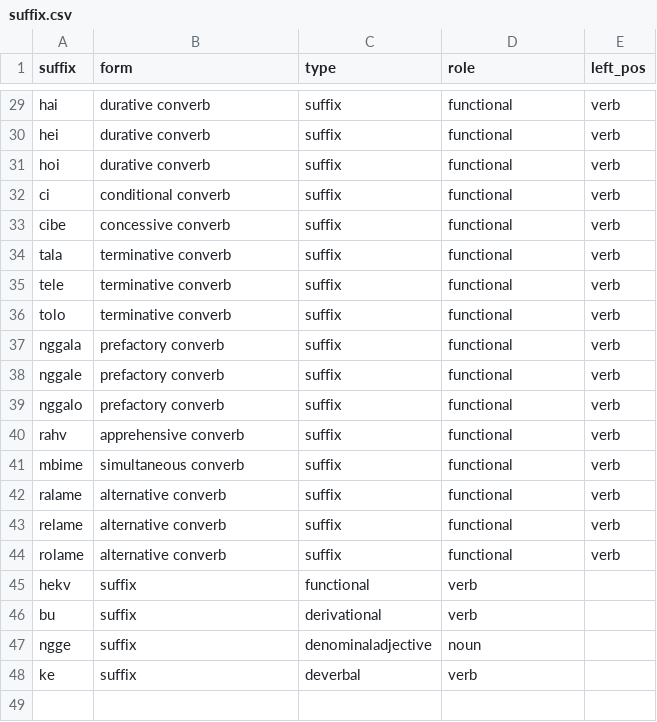
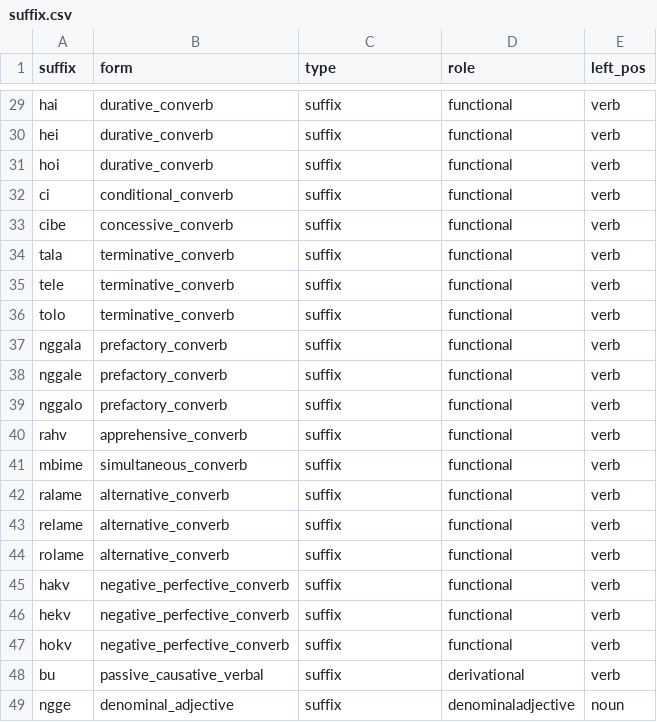
Before and after one commit to sj-h4/manchu-morph, a CSV file: resources/suffix.csv, drawn as a sheet; only a part is shown, gaps mark what is left out; removed rows and columns are numbered as before the commit, all else as after; the diff covers the shown part only; the diff names each change by its address in the sheet, - before the commit and + after, or states it on an @@ line.

```diff
--- a/resources/suffix.csv
+++ b/resources/suffix.csv
-B29:B31 (form): durative converb
+B29:B31 (form): durative_converb
-B32 (form): conditional converb
+B32 (form): conditional_converb
-B33 (form): concessive converb
+B33 (form): concessive_converb
-B34:B36 (form): terminative converb
+B34:B36 (form): terminative_converb
-B37:B39 (form): prefactory converb
+B37:B39 (form): prefactory_converb
-B40 (form): apprehensive converb
+B40 (form): apprehensive_converb
-B41 (form): simultaneous converb
+B41 (form): simultaneous_converb
-B42:B44 (form): alternative converb
+B42:B44 (form): alternative_converb
+row 45: hakv | negative_perfective_converb | suffix | functional | verb
-B46 (form): suffix
+B46 (form): negative_perfective_converb
-C46 (type): functional
+C46 (type): suffix
-D46 (role): verb
+D46 (role): functional
-E46 (left_pos): (empty)
+E46 (left_pos): verb
+row 47: hokv | negative_perfective_converb | suffix | functional | verb
-B48 (form): suffix
+B48 (form): passive_causative_verbal
-C48 (type): derivational
+C48 (type): suffix
-D48 (role): verb
+D48 (role): derivational
-E48 (left_pos): (empty)
+E48 (left_pos): verb
-B49 (form): suffix
+B49 (form): denominal_adjective
-C49 (type): denominaladjective
+C49 (type): suffix
-D49 (role): noun
+D49 (role): denominaladjective
-E49 (left_pos): (empty)
+E49 (left_pos): noun
-row 48: ke | suffix | deverbal | verb
```
Also changed, not shown: 27 edited cells elsewhere in this file, 5 other files.
